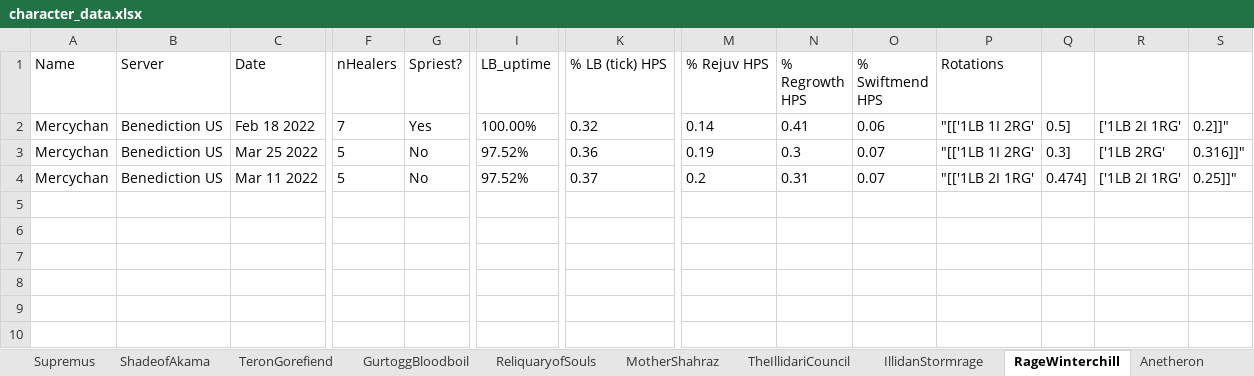
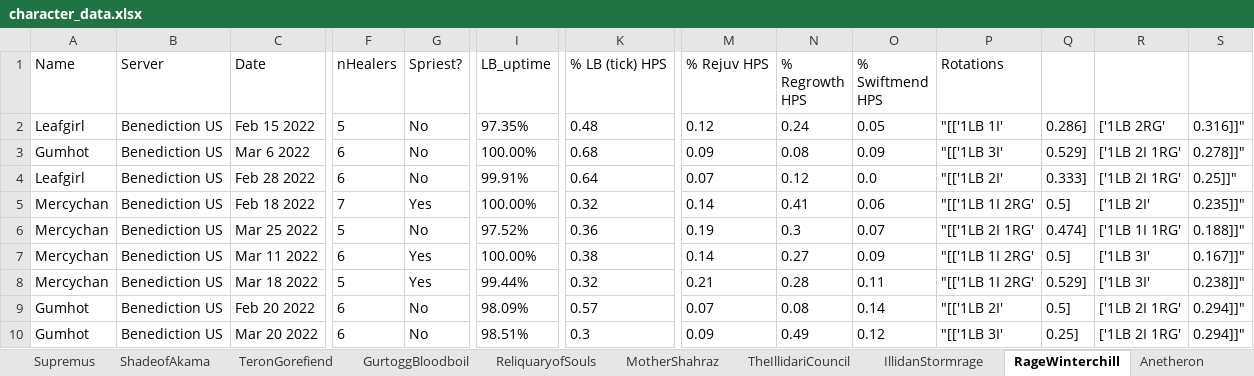
Before and after one commit to msdec321/DataAnalysisWorkbooks, an Excel workbook: warcraftLogs/character_data/character_data.xlsx, sheet RageWinterchill, drawn as a sheet; only a part is shown, gaps mark what is left out; values as stored, in another font and other column widths than the file's, no borders; addresses are those after the commit; rows hold the shown columns only; the diff names each change by its address in the sheet, - before the commit and + after, or states it on an @@ line.

```diff
--- a/warcraftLogs/character_data/character_data.xlsx (sheet RageWinterchill)
+++ b/warcraftLogs/character_data/character_data.xlsx (sheet RageWinterchill)
+row 2: Leafgirl | Benediction US | Feb 15 2022 | 5 | No | 97.35% | 0.48 | 0.12 | 0.24 | 0.05 | "[['1LB 1I' | 0.286] | ['1LB 2RG' | 0.316]]"
+row 3: Gumhot | Benediction US | Mar 6 2022 | 6 | No | 100.00% | 0.68 | 0.09 | 0.08 | 0.09 | "[['1LB 3I' | 0.529] | ['1LB 2I 1RG' | 0.278]]"
+row 4: Leafgirl | Benediction US | Feb 28 2022 | 6 | No | 99.91% | 0.64 | 0.07 | 0.12 | 0.0 | "[['1LB 2I' | 0.333] | ['1LB 2I 1RG' | 0.25]]"
-R5: ['1LB 2I 1RG'
+R5: ['1LB 2I'
-S5: 0.2]]"
+S5: 0.235]]"
-P6 (Rotations): "[['1LB 1I 2RG'
+P6 (Rotations): "[['1LB 2I 1RG'
-Q6: 0.3]
+Q6: 0.474]
-R6: ['1LB 2RG'
+R6: ['1LB 1I 1RG'
-S6: 0.316]]"
+S6: 0.188]]"
-F7 (nHealers): 5
+F7 (nHealers): 6
-G7 (Spriest?): No
+G7 (Spriest?): Yes
-I7 (LB_uptime): 97.52%
+I7 (LB_uptime): 100.00%
-K7 (% LB (tick) HPS): 0.37
+K7 (% LB (tick) HPS): 0.38
-M7 (% Rejuv HPS): 0.2
+M7 (% Rejuv HPS): 0.14
-N7 (% Regrowth HPS): 0.31
+N7 (% Regrowth HPS): 0.27
-O7 (% Swiftmend HPS): 0.07
+O7 (% Swiftmend HPS): 0.09
-P7 (Rotations): "[['1LB 2I 1RG'
+P7 (Rotations): "[['1LB 1I 2RG'
-Q7: 0.474]
+Q7: 0.5]
-R7: ['1LB 2I 1RG'
+R7: ['1LB 3I'
-S7: 0.25]]"
+S7: 0.167]]"
+row 8: Mercychan | Benediction US | Mar 18 2022 | 5 | Yes | 99.44% | 0.32 | 0.21 | 0.28 | 0.11 | "[['1LB 1I 2RG' | 0.529] | ['1LB 3I' | 0.238]]"
+row 9: Gumhot | Benediction US | Feb 20 2022 | 6 | No | 98.09% | 0.57 | 0.07 | 0.08 | 0.14 | "[['1LB 2I' | 0.5] | ['1LB 2I 1RG' | 0.294]]"
+row 10: Gumhot | Benediction US | Mar 20 2022 | 6 | No | 98.51% | 0.3 | 0.09 | 0.49 | 0.12 | "[['1LB 3I' | 0.25] | ['1LB 2I 1RG' | 0.294]]"
```
Also changed, not shown: sheet Supremus, sheet HighWarlordNaj'entus, sheet ShadeofAkama, sheet TeronGorefiend, sheet IllidanStormrage, sheet Anetheron, 7 more sheets.
